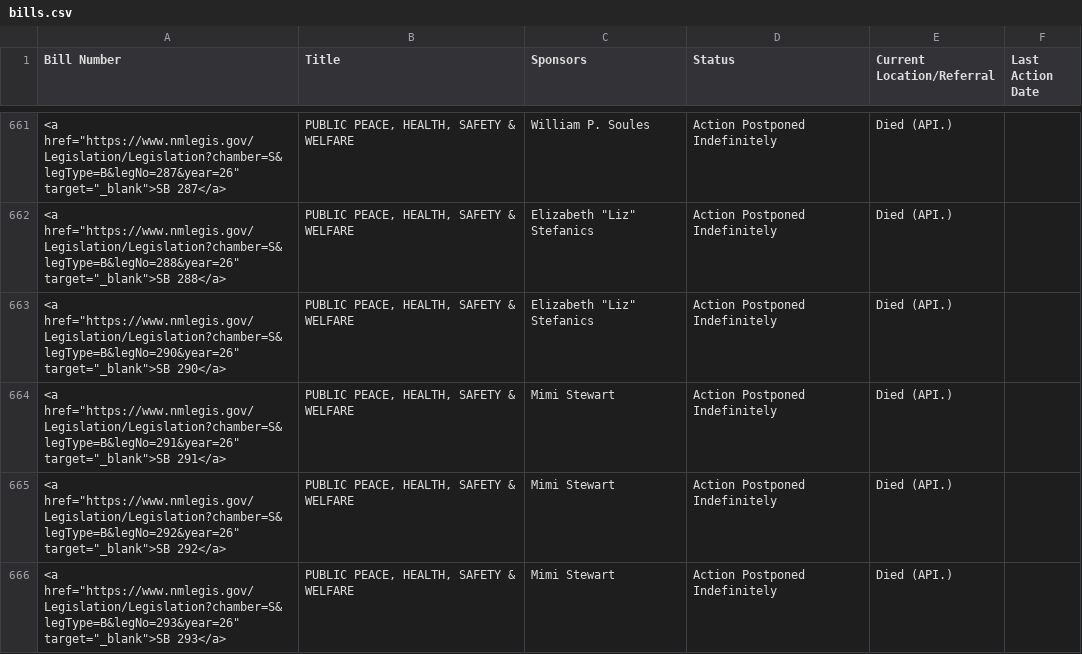
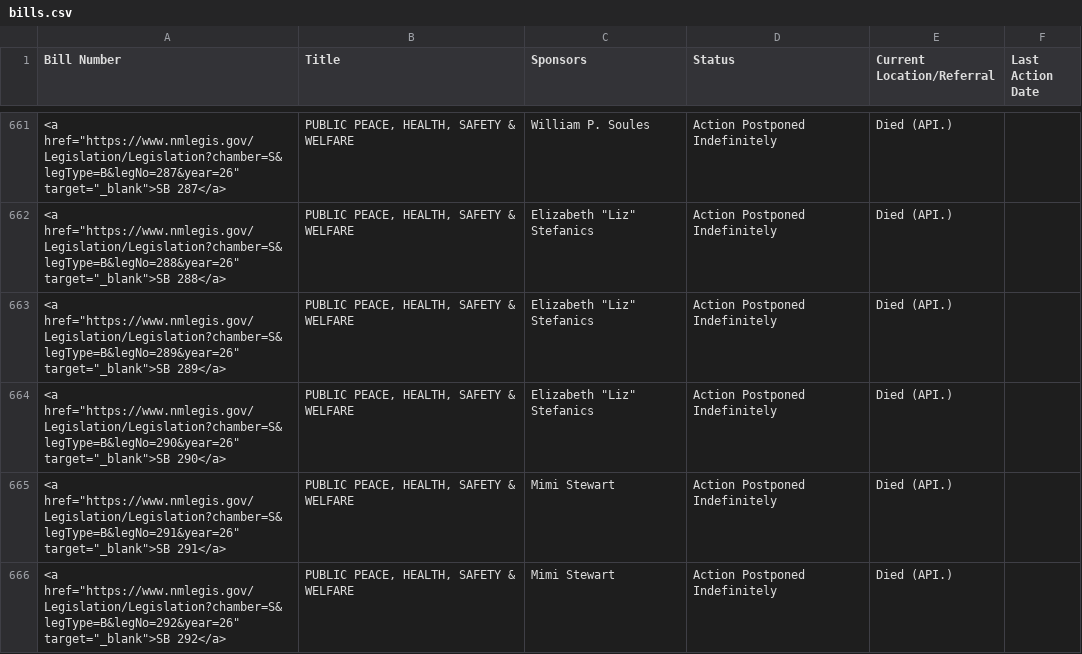
Before and after one commit to PatrickLohmann/2026Legislaturebilltracker2, a CSV file: bills.csv, drawn as a sheet; only a part is shown, gaps mark what is left out; the shorter side is filled out with more unchanged rows.

```diff
--- a/bills.csv
+++ b/bills.csv
@@ -662,2 +662,3 @@ Bill Number,Title,Sponsors,Status,Current Location/Referral,Last Action Date
 "<a href=""https://www.nmlegis.gov/Legislation/Legislation?chamber=S&legType=B&legNo=288&year=26"" target=""_blank"">SB 288</a>","PUBLIC PEACE, HEALTH, SAFETY & WELFARE","Elizabeth ""Liz"" Stefanics",Action Postponed Indefinitely,Died (API.),
+"<a href=""https://www.nmlegis.gov/Legislation/Legislation?chamber=S&legType=B&legNo=289&year=26"" target=""_blank"">SB 289</a>","PUBLIC PEACE, HEALTH, SAFETY & WELFARE","Elizabeth ""Liz"" Stefanics",Action Postponed Indefinitely,Died (API.),
 "<a href=""https://www.nmlegis.gov/Legislation/Legislation?chamber=S&legType=B&legNo=290&year=26"" target=""_blank"">SB 290</a>","PUBLIC PEACE, HEALTH, SAFETY & WELFARE","Elizabeth ""Liz"" Stefanics",Action Postponed Indefinitely,Died (API.),
```
